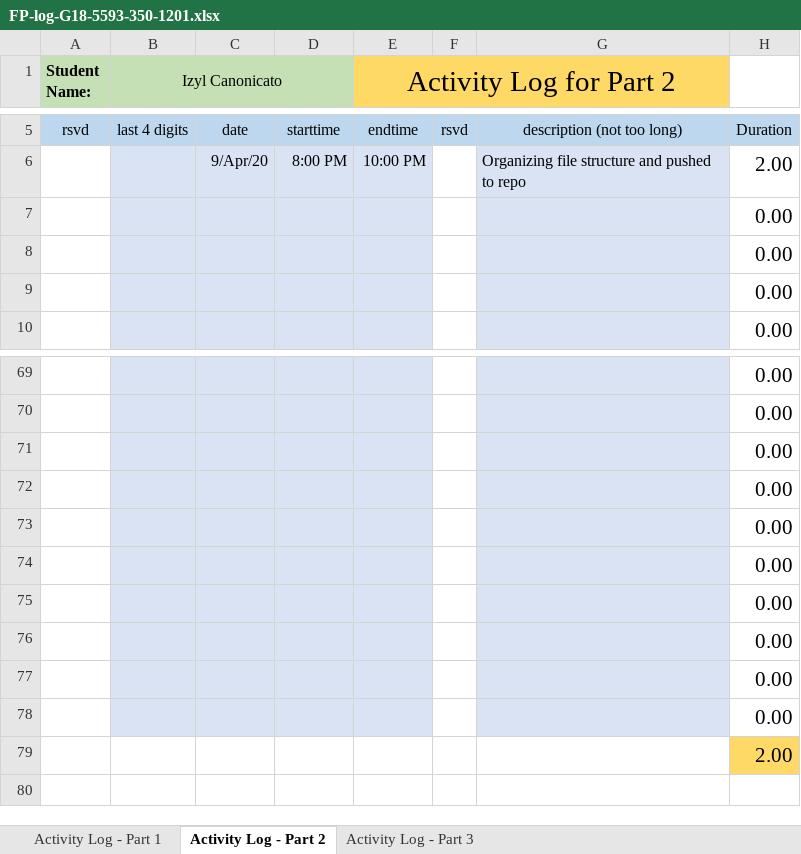
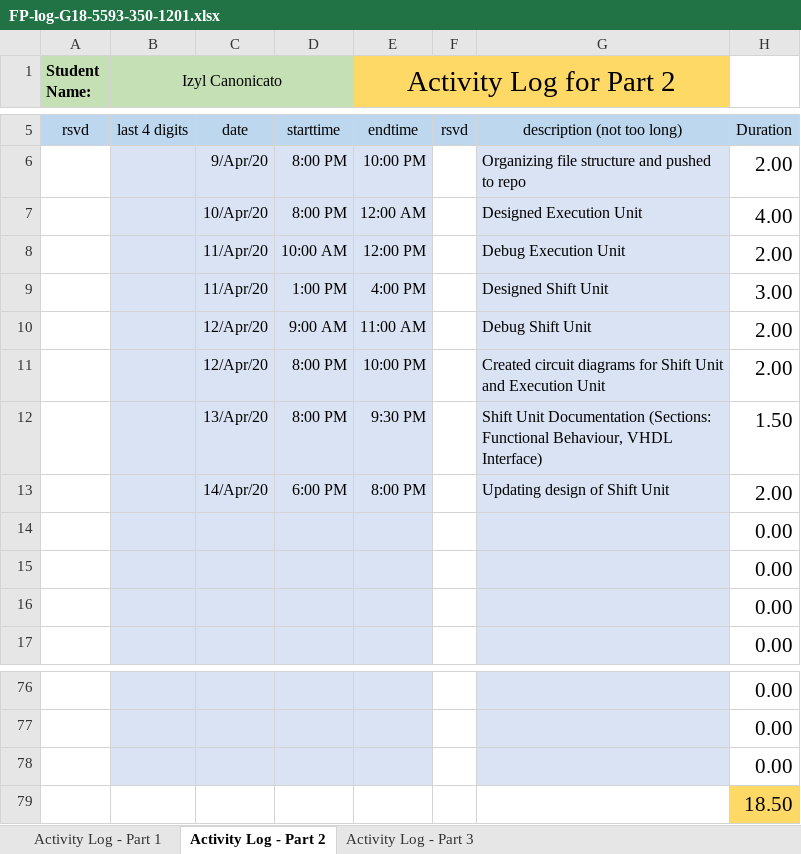
Before and after one commit to kaypnma/ExecUnit, an Excel workbook: pt1/ExU/Documentation/pt2/FP-log-G18-5593-350-1201.xlsx, sheet Activity Log - Part 2, drawn as a sheet; only a part is shown, gaps mark what is left out; values as stored, in another font and other column widths than the file's, no borders; conditional formats not drawn; removed rows and columns are numbered as before the commit, all else as after; the diff names each change by its address in the sheet, - before the commit and + after, or states it on an @@ line.

Commit message:
update Shift Unit design

```diff
--- a/pt1/ExU/Documentation/pt2/FP-log-G18-5593-350-1201.xlsx (sheet Activity Log - Part 2)
+++ b/pt1/ExU/Documentation/pt2/FP-log-G18-5593-350-1201.xlsx (sheet Activity Log - Part 2)
+row 7:  |  | 10/Apr/20 | 8:00 PM | 12:00 AM |  | Designed Execution Unit | 4.00
+row 8:  |  | 11/Apr/20 | 10:00 AM | 12:00 PM |  | Debug Execution Unit | 2.00
+row 9:  |  | 11/Apr/20 | 1:00 PM | 4:00 PM |  | Designed Shift Unit | 3.00
+row 10:  |  | 12/Apr/20 | 9:00 AM | 11:00 AM |  | Debug Shift Unit | 2.00
+row 11:  |  | 12/Apr/20 | 8:00 PM | 10:00 PM |  | Created circuit diagrams for Shift Unit and Execution Unit | 2.00
+row 12:  |  | 13/Apr/20 | 8:00 PM | 9:30 PM |  | Shift Unit Documentation (Sections: Functional Behaviour, VHDL Interface) | 1.50
+row 13:  |  | 14/Apr/20 | 6:00 PM | 8:00 PM |  | Updating design of Shift Unit | 2.00
-B79:E79 fill: #DAE3F3
+B79:E79 fill: none
-G79 fill: #DAE3F3
+G79 fill: none
-H79: 0.00
+H79: 18.50
-H79 fill: none
+H79 fill: #FFD966
-row 73:  |  |  |  |  |  |  | 0.00
-row 74:  |  |  |  |  |  |  | 0.00
-row 75:  |  |  |  |  |  |  | 0.00
-row 76:  |  |  |  |  |  |  | 0.00
-row 77:  |  |  |  |  |  |  | 0.00
-row 78:  |  |  |  |  |  |  | 0.00
-row 79:  |  |  |  |  |  |  | 2.00
```
Also changed, not shown: formulas that keep their value, 15 other files.
